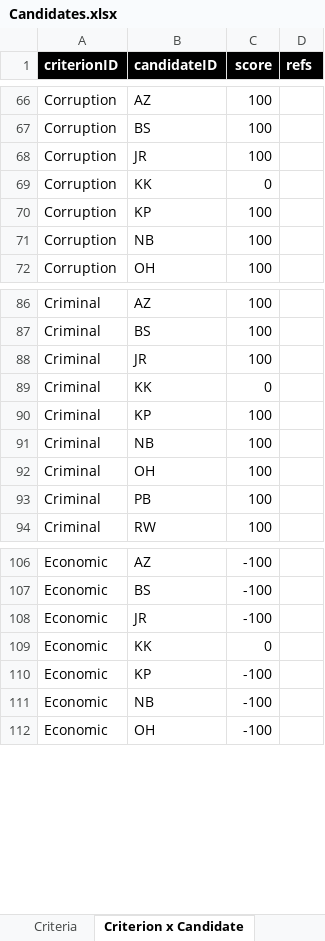
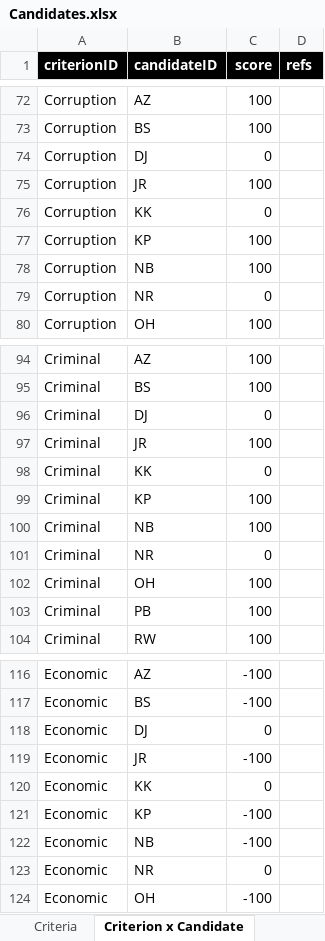
Before and after one commit to nuuuwan/candidates, an Excel workbook: data/Candidates.xlsx, sheet Criterion x Candidate, drawn as a sheet; only a part is shown, gaps mark what is left out; values as stored, in another font and other column widths than the file's, no borders; conditional formats not drawn; the diff covers the shown part only; the diff names each change by its address in the sheet, - before the commit and + after, or states it on an @@ line.

```diff
--- a/data/Candidates.xlsx (sheet Criterion x Candidate)
+++ b/data/Candidates.xlsx (sheet Criterion x Candidate)
+row 74: Corruption | DJ | 0
+row 79: Corruption | NR | 0
+row 96: Criminal | DJ | 0
+row 101: Criminal | NR | 0
+row 118: Economic | DJ | 0
+row 123: Economic | NR | 0
```
Also changed, not shown: 30 added rows elsewhere in this sheet, sheet Candidates, 8 other files.
